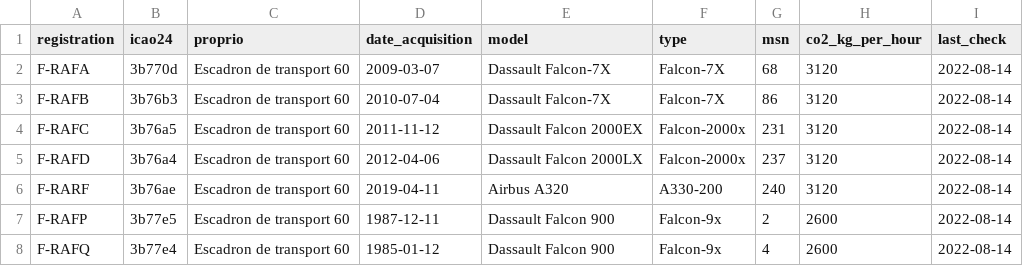
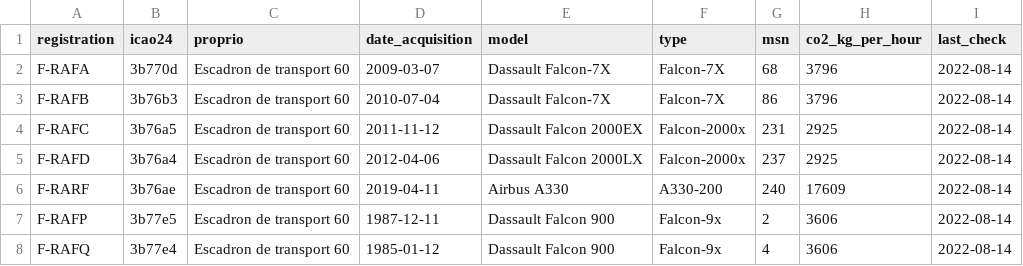
Before and after one commit to duprefm/iFlyMarianne, a CSV file: input/avions.csv, drawn as a sheet.

Commit message:
Modification du CO2 emis par heure

```diff
--- a/input/avions.csv
+++ b/input/avions.csv
@@ -1,8 +1,8 @@
 registration,icao24,proprio,date_acquisition,model,type,msn,co2_kg_per_hour,last_check
-F-RAFA,3b770d,Escadron de transport 60,2009-03-07,Dassault Falcon-7X,Falcon-7X,68,3120,2022-08-14
-F-RAFB,3b76b3,Escadron de transport 60,2010-07-04,Dassault Falcon-7X,Falcon-7X,86,3120,2022-08-14
-F-RAFC,3b76a5,Escadron de transport 60,2011-11-12,Dassault Falcon 2000EX,Falcon-2000x,231,3120,2022-08-14
-F-RAFD,3b76a4,Escadron de transport 60,2012-04-06,Dassault Falcon 2000LX,Falcon-2000x,237,3120,2022-08-14
-F-RARF,3b76ae,Escadron de transport 60,2019-04-11,Airbus A320,A330-200,240,3120,2022-08-14
-F-RAFP,3b77e5,Escadron de transport 60,1987-12-11,Dassault Falcon 900,Falcon-9x,2,2600,2022-08-14
-F-RAFQ,3b77e4,Escadron de transport 60,1985-01-12,Dassault Falcon 900,Falcon-9x,4,2600,2022-08-14
+F-RAFA,3b770d,Escadron de transport 60,2009-03-07,Dassault Falcon-7X,Falcon-7X,68,3796,2022-08-14
+F-RAFB,3b76b3,Escadron de transport 60,2010-07-04,Dassault Falcon-7X,Falcon-7X,86,3796,2022-08-14
+F-RAFC,3b76a5,Escadron de transport 60,2011-11-12,Dassault Falcon 2000EX,Falcon-2000x,231,2925,2022-08-14
+F-RAFD,3b76a4,Escadron de transport 60,2012-04-06,Dassault Falcon 2000LX,Falcon-2000x,237,2925,2022-08-14
+F-RARF,3b76ae,Escadron de transport 60,2019-04-11,Airbus A330,A330-200,240,17609,2022-08-14
+F-RAFP,3b77e5,Escadron de transport 60,1987-12-11,Dassault Falcon 900,Falcon-9x,2,3606,2022-08-14
+F-RAFQ,3b77e4,Escadron de transport 60,1985-01-12,Dassault Falcon 900,Falcon-9x,4,3606,2022-08-14
```
